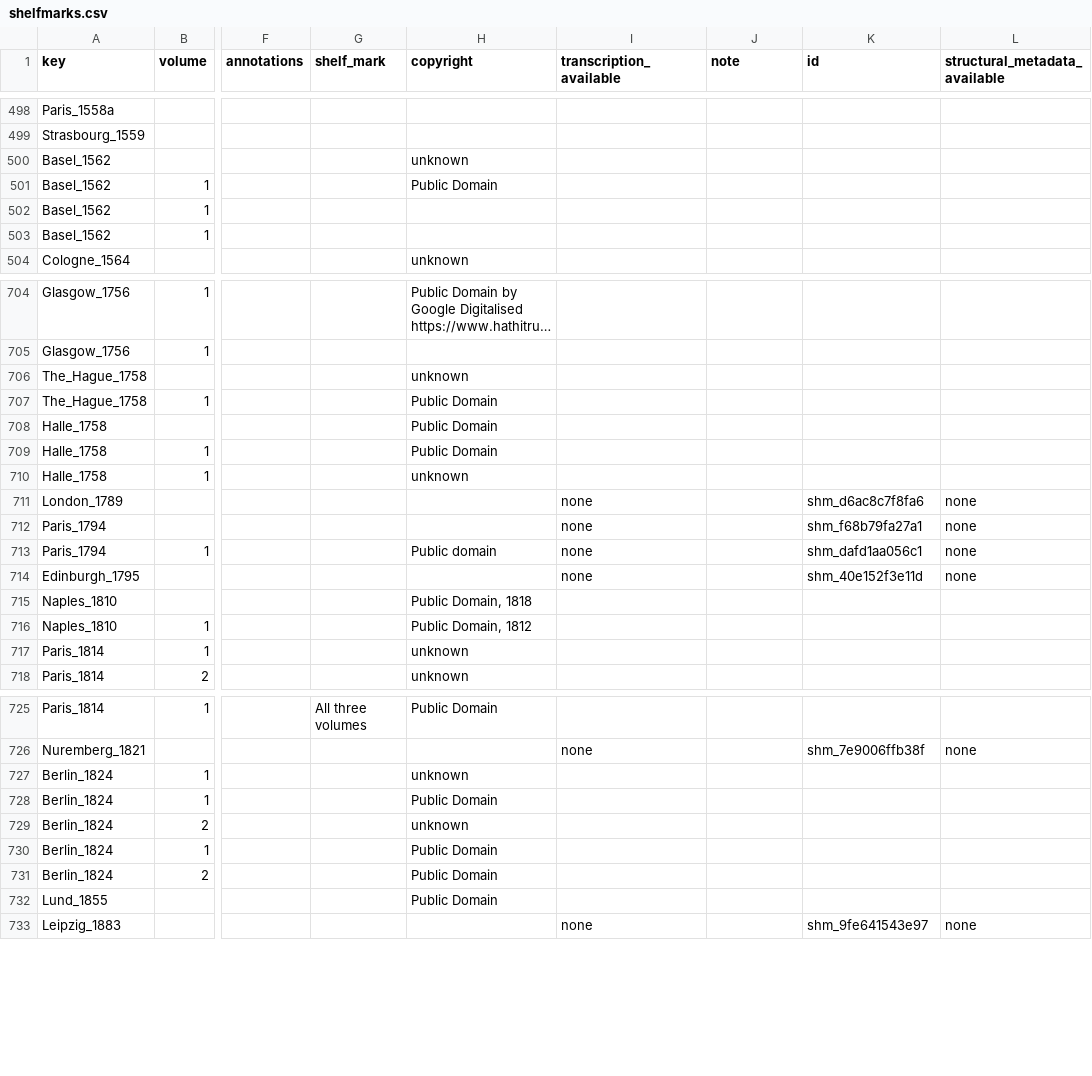
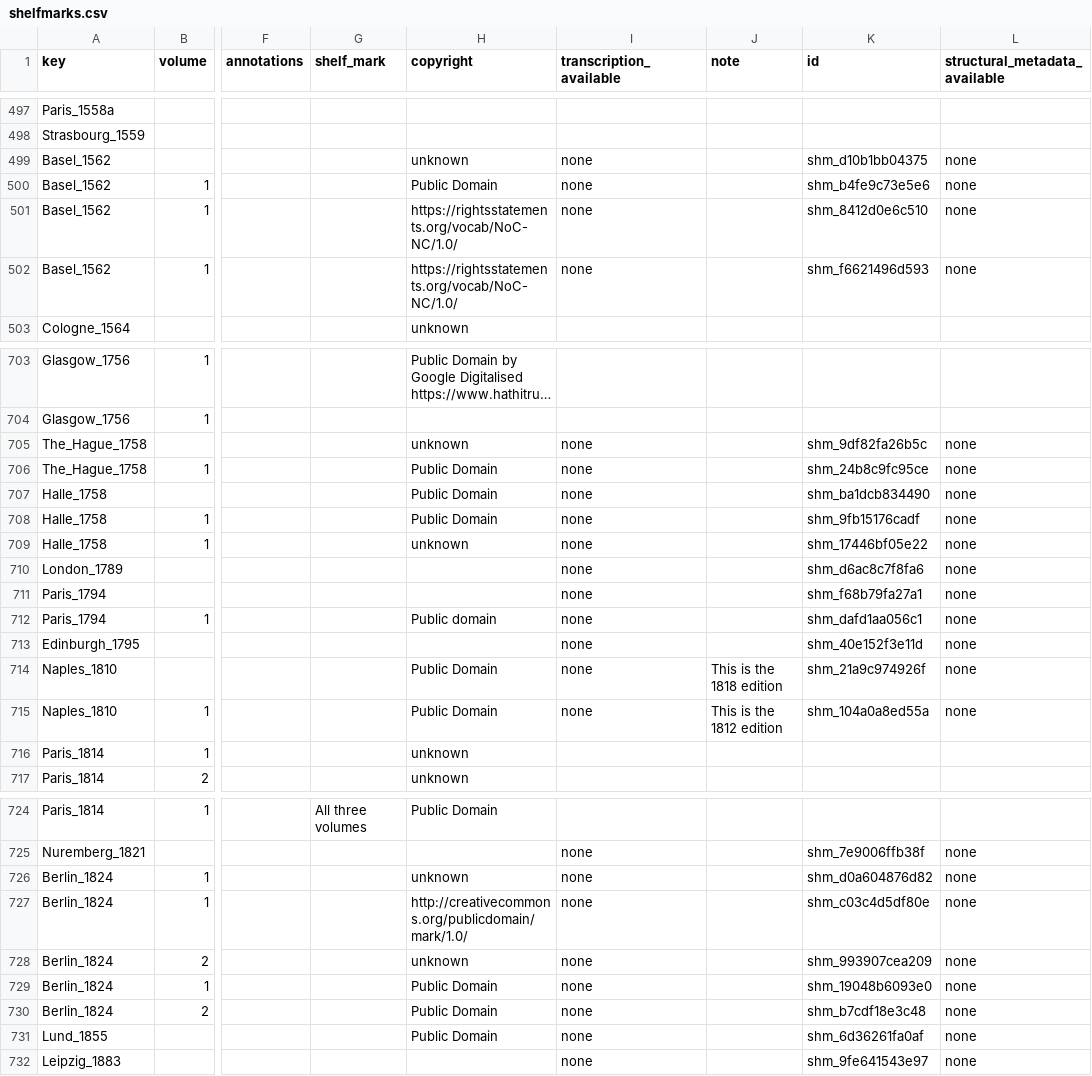
Before and after one commit to Euclides-EM/commentaria-hub, a CSV file: ocrflow/store/items_metadata/shelfmarks.csv, drawn as a sheet; only a part is shown, gaps mark what is left out; long unchanged cells end in …; addresses are those after the commit; the diff covers the shown part only; the diff names each change by its address in the sheet, - before the commit and + after, or states it on an @@ line.

```diff
--- a/ocrflow/store/items_metadata/shelfmarks.csv
+++ b/ocrflow/store/items_metadata/shelfmarks.csv
-I499:I502 (transcription_available): (empty)
+I499:I502 (transcription_available): none
-K499 (id): (empty)
+K499 (id): shm_d10b1bb04375
-L499:L502 (structural_metadata_available): (empty)
+L499:L502 (structural_metadata_available): none
-K500 (id): (empty)
+K500 (id): shm_b4fe9c73e5e6
-H501:H502 (copyright): (empty)
+H501:H502 (copyright): https://rightsstatements.org/vocab/NoC-NC/1.0/
-K501 (id): (empty)
+K501 (id): shm_8412d0e6c510
-K502 (id): (empty)
+K502 (id): shm_f6621496d593
-I705:I709 (transcription_available): (empty)
+I705:I709 (transcription_available): none
-K705 (id): (empty)
+K705 (id): shm_9df82fa26b5c
-L705:L709 (structural_metadata_available): (empty)
+L705:L709 (structural_metadata_available): none
-K706 (id): (empty)
+K706 (id): shm_24b8c9fc95ce
-K707 (id): (empty)
+K707 (id): shm_ba1dcb834490
-K708 (id): (empty)
+K708 (id): shm_9fb15176cadf
-K709 (id): (empty)
+K709 (id): shm_17446bf05e22
-H714 (copyright): Public Domain, 1818
+H714 (copyright): Public Domain
-I714:I715 (transcription_available): (empty)
+I714:I715 (transcription_available): none
-J714 (note): (empty)
+J714 (note): This is the 1818 edition
-K714 (id): (empty)
+K714 (id): shm_21a9c974926f
-L714:L715 (structural_metadata_available): (empty)
+L714:L715 (structural_metadata_available): none
-H715 (copyright): Public Domain, 1812
+H715 (copyright): Public Domain
-J715 (note): (empty)
+J715 (note): This is the 1812 edition
-K715 (id): (empty)
+K715 (id): shm_104a0a8ed55a
-I726:I731 (transcription_available): (empty)
+I726:I731 (transcription_available): none
-K726 (id): (empty)
+K726 (id): shm_d0a604876d82
-L726:L731 (structural_metadata_available): (empty)
+L726:L731 (structural_metadata_available): none
-H727 (copyright): Public Domain
+H727 (copyright): http://creativecommons.org/publicdomain/mark/1.0/
-K727 (id): (empty)
+K727 (id): shm_c03c4d5df80e
-K728 (id): (empty)
+K728 (id): shm_993907cea209
-K729 (id): (empty)
+K729 (id): shm_19048b6093e0
-K730 (id): (empty)
+K730 (id): shm_b7cdf18e3c48
-K731 (id): (empty)
+K731 (id): shm_6d36261fa0af
```
Also changed, not shown: 2 added rows, 1 removed row and 31 edited cells elsewhere in this file, ocrflow/store/items_metadata/cluster_items.csv, 1 other file.
